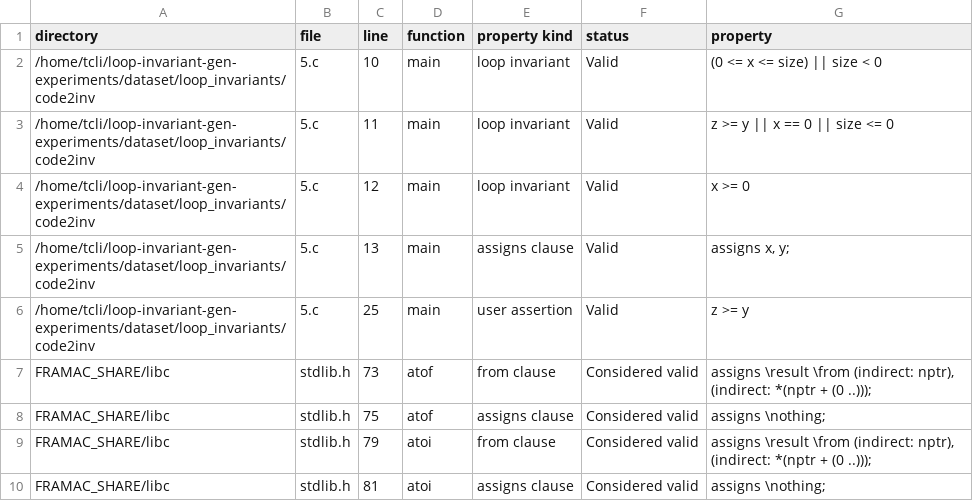
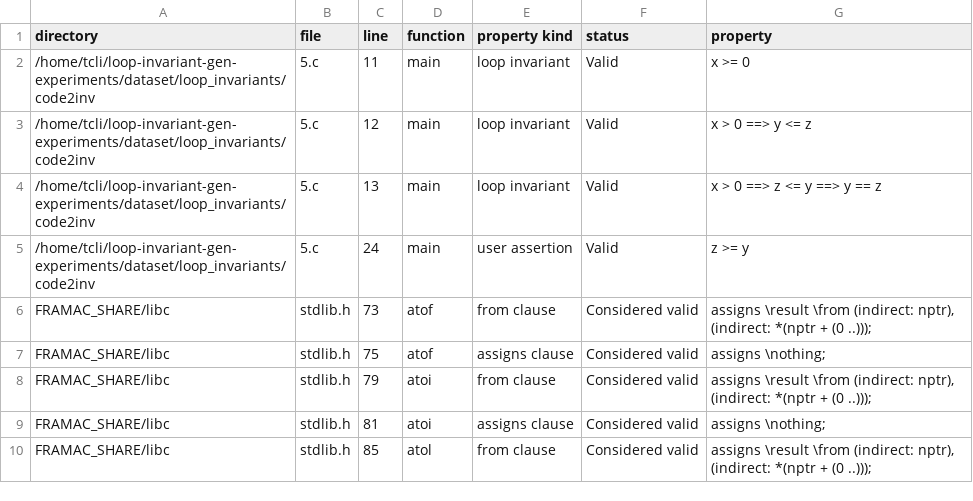
Before and after one commit to ltcRandomwalk/loop-invariant-gen-experiments, a CSV file: dataset/loop_invariants/code2inv/5.c__output_dump.csv, drawn as a sheet; only a part is shown; the shorter side is filled out with more unchanged rows.

```diff
--- a/dataset/loop_invariants/code2inv/5.c__output_dump.csv
+++ b/dataset/loop_invariants/code2inv/5.c__output_dump.csv
@@ -1,7 +1,6 @@
 directory	file	line	function	property kind	status	property
-/home/tcli/loop-invariant-gen-experiments/dataset/loop_invariants/code2inv	5.c	10	main	loop invariant	Valid	(0 <= x <= size) || size < 0
-/home/tcli/loop-invariant-gen-experiments/dataset/loop_invariants/code2inv	5.c	11	main	loop invariant	Valid	z >= y || x == 0 || size <= 0
-/home/tcli/loop-invariant-gen-experiments/dataset/loop_invariants/code2inv	5.c	12	main	loop invariant	Valid	x >= 0
-/home/tcli/loop-invariant-gen-experiments/dataset/loop_invariants/code2inv	5.c	13	main	assigns clause	Valid	assigns x, y;
-/home/tcli/loop-invariant-gen-experiments/dataset/loop_invariants/code2inv	5.c	25	main	user assertion	Valid	z >= y
+/home/tcli/loop-invariant-gen-experiments/dataset/loop_invariants/code2inv	5.c	11	main	loop invariant	Valid	x >= 0
+/home/tcli/loop-invariant-gen-experiments/dataset/loop_invariants/code2inv	5.c	12	main	loop invariant	Valid	x > 0 ==> y <= z
+/home/tcli/loop-invariant-gen-experiments/dataset/loop_invariants/code2inv	5.c	13	main	loop invariant	Valid	x > 0 ==> z <= y ==> y == z
+/home/tcli/loop-invariant-gen-experiments/dataset/loop_invariants/code2inv	5.c	24	main	user assertion	Valid	z >= y
 FRAMAC_SHARE/libc	stdlib.h	73	atof	from clause	Considered valid	assigns \result \from (indirect: nptr), (indirect: *(nptr + (0 ..)));
```
Also changed, not shown: dataset/loop_invariants/LinearArbitrary-SeaHorn/loops/loops/sum01_true-unreach-call_true-termination.i.annot.c__output_dump.csv, dataset/loop_invariants/accelerating_invariant_generation/cav/20.c__output_dump.csv, 24 other files.
